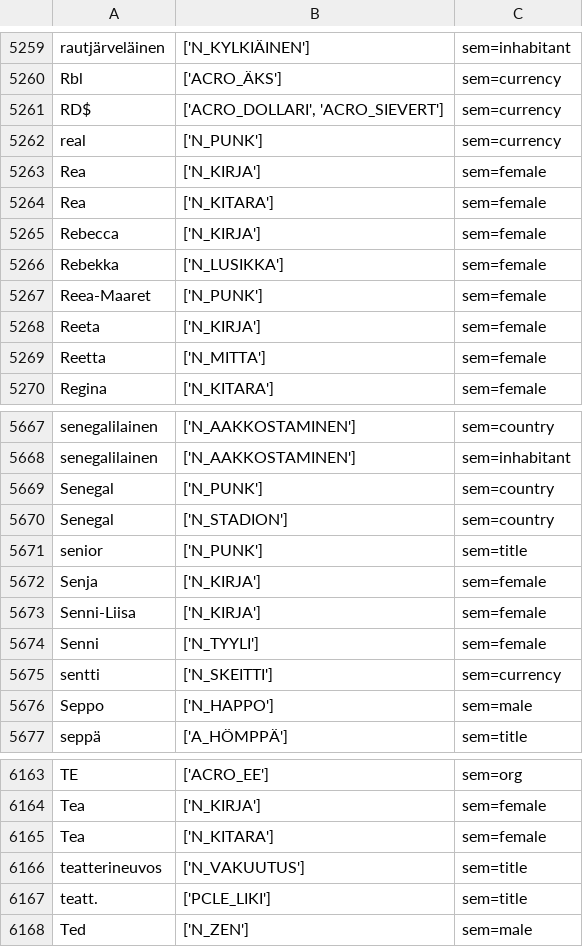
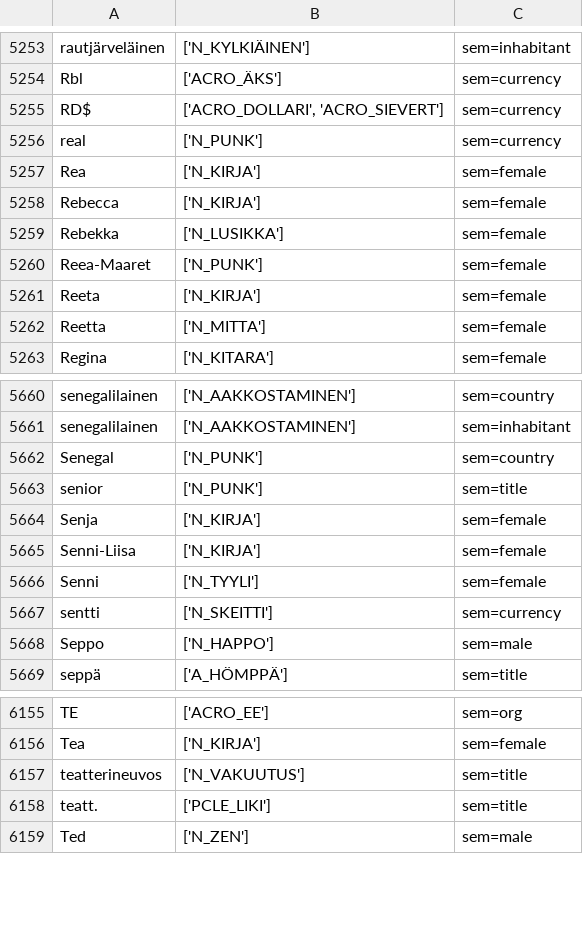
Before and after one commit to flammie/omorfi, a TSV file: src/lexical/attributes/semantic.tsv, drawn as a sheet; only a part is shown, gaps mark what is left out; the diff covers the shown part only.

```diff
--- a/src/lexical/attributes/semantic.tsv
+++ b/src/lexical/attributes/semantic.tsv
@@ -5263,3 +5257,2 @@ real	['N_PUNK']	sem=currency
 Rea	['N_KIRJA']	sem=female
-Rea	['N_KITARA']	sem=female
 Rebecca	['N_KIRJA']	sem=female
@@ -5669,3 +5662,2 @@ senegalilainen	['N_AAKKOSTAMINEN']	sem=inhabitant
 Senegal	['N_PUNK']	sem=country
-Senegal	['N_STADION']	sem=country
 senior	['N_PUNK']	sem=title
@@ -6164,3 +6156,2 @@ TE	['ACRO_EE']	sem=org
 Tea	['N_KIRJA']	sem=female
-Tea	['N_KITARA']	sem=female
 teatterineuvos	['N_VAKUUTUS']	sem=title
```
Also changed, not shown: 6 removed rows elsewhere in this file.
